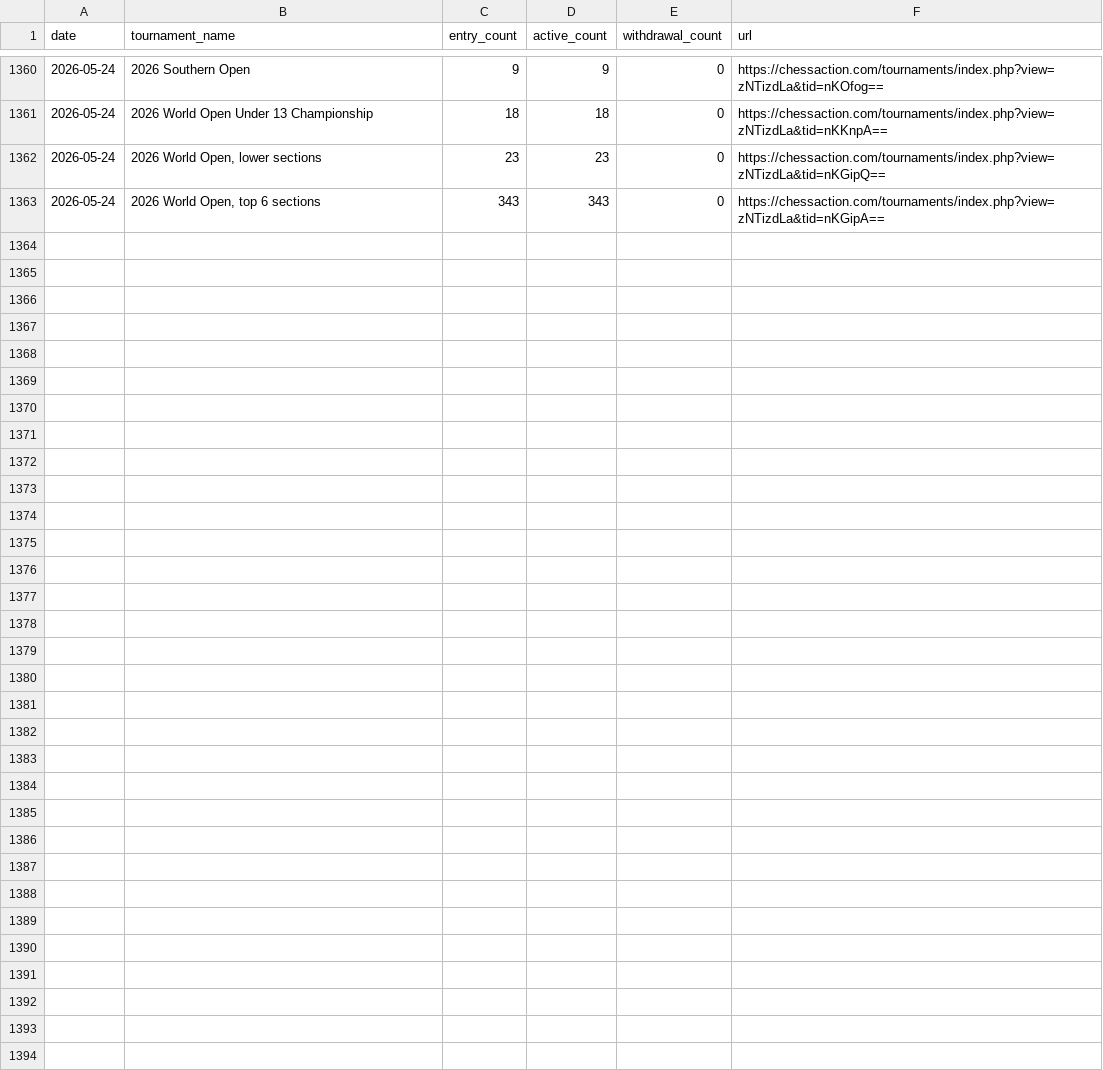
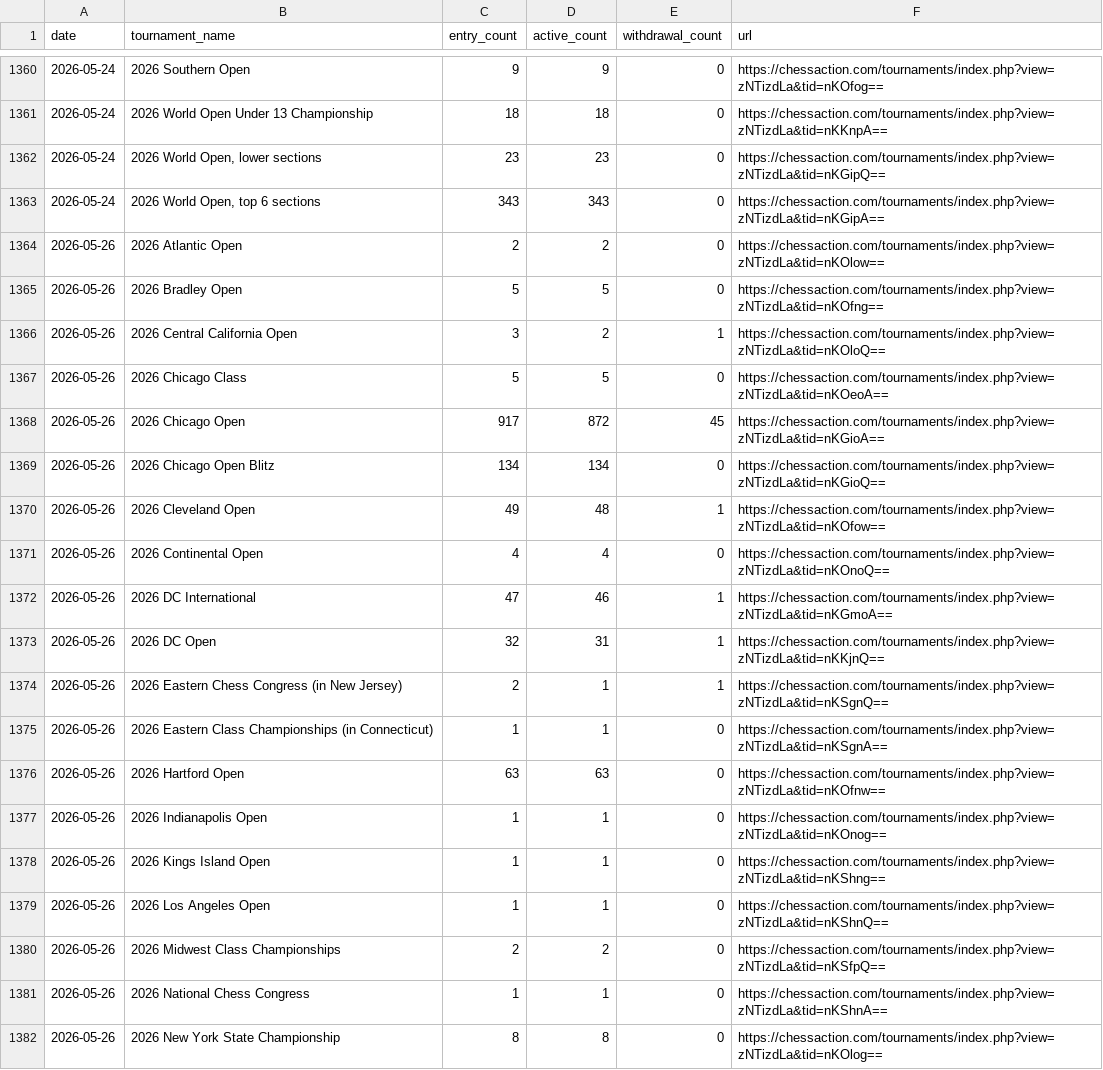
Before and after one commit to HaterAndrew/chess-prediction, a CSV file: output/daily_scrape.csv, drawn as a sheet; only a part is shown, gaps mark what is left out; the diff covers the shown part only.

Commit message:
Daily update: 2026-05-26 (reconciles Chicago Open 2026 + Blitz post-finish)

```diff
--- a/output/daily_scrape.csv
+++ b/output/daily_scrape.csv
@@ -1363 +1363,20 @@ date,tournament_name,entry_count,active_count,withdrawal_count,url
 2026-05-24,"2026 World Open, top 6 sections",343,343,0,https://chessaction.com/tournaments/index.php?view=zNTizdLa&tid=nKGipA==
+2026-05-26,2026 Atlantic Open,2,2,0,https://chessaction.com/tournaments/index.php?view=zNTizdLa&tid=nKOlow==
+2026-05-26,2026 Bradley Open,5,5,0,https://chessaction.com/tournaments/index.php?view=zNTizdLa&tid=nKOfng==
+2026-05-26,2026 Central California Open,3,2,1,https://chessaction.com/tournaments/index.php?view=zNTizdLa&tid=nKOloQ==
+2026-05-26,2026 Chicago Class,5,5,0,https://chessaction.com/tournaments/index.php?view=zNTizdLa&tid=nKOeoA==
+2026-05-26,2026 Chicago Open,917,872,45,https://chessaction.com/tournaments/index.php?view=zNTizdLa&tid=nKGioA==
+2026-05-26,2026 Chicago Open Blitz,134,134,0,https://chessaction.com/tournaments/index.php?view=zNTizdLa&tid=nKGioQ==
+2026-05-26,2026 Cleveland Open,49,48,1,https://chessaction.com/tournaments/index.php?view=zNTizdLa&tid=nKOfow==
+2026-05-26,2026 Continental Open,4,4,0,https://chessaction.com/tournaments/index.php?view=zNTizdLa&tid=nKOnoQ==
+2026-05-26,2026 DC International,47,46,1,https://chessaction.com/tournaments/index.php?view=zNTizdLa&tid=nKGmoA==
+2026-05-26,2026 DC Open,32,31,1,https://chessaction.com/tournaments/index.php?view=zNTizdLa&tid=nKKjnQ==
+2026-05-26,2026 Eastern Chess Congress (in New Jersey),2,1,1,https://chessaction.com/tournaments/index.php?view=zNTizdLa&tid=nKSgnQ==
+2026-05-26,2026 Eastern Class Championships (in Connecticut),1,1,0,https://chessaction.com/tournaments/index.php?view=zNTizdLa&tid=nKSgnA==
+2026-05-26,2026 Hartford Open,63,63,0,https://chessaction.com/tournaments/index.php?view=zNTizdLa&tid=nKOfnw==
+2026-05-26,2026 Indianapolis Open,1,1,0,https://chessaction.com/tournaments/index.php?view=zNTizdLa&tid=nKOnog==
+2026-05-26,2026 Kings Island Open,1,1,0,https://chessaction.com/tournaments/index.php?view=zNTizdLa&tid=nKShng==
+2026-05-26,2026 Los Angeles Open,1,1,0,https://chessaction.com/tournaments/index.php?view=zNTizdLa&tid=nKShnQ==
+2026-05-26,2026 Midwest Class Championships,2,2,0,https://chessaction.com/tournaments/index.php?view=zNTizdLa&tid=nKSfpQ==
+2026-05-26,2026 National Chess Congress,1,1,0,https://chessaction.com/tournaments/index.php?view=zNTizdLa&tid=nKShnA==
+2026-05-26,2026 New York State Championship,8,8,0,https://chessaction.com/tournaments/index.php?view=zNTizdLa&tid=nKOlog==
```
Also changed, not shown: 9 added rows elsewhere in this file, output/daily_registration_counts.csv, output/tournament_summary.csv, 9 other files.
